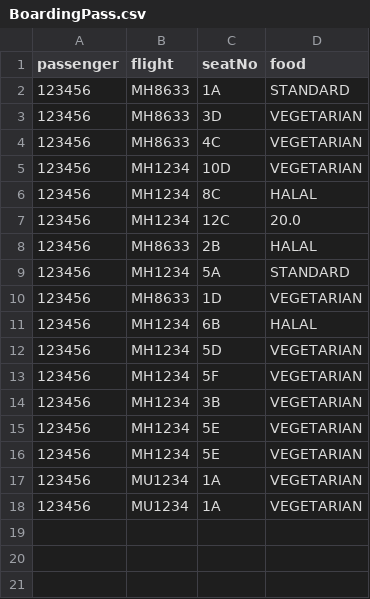
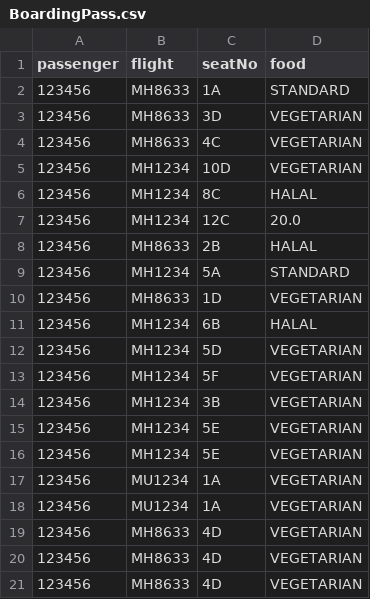
Before and after one commit to T-Atlas/EBU6304_G058_flight, a CSV file: src/main/resources/com/app/flight/data/csv/BoardingPass.csv, drawn as a sheet.

```diff
--- a/src/main/resources/com/app/flight/data/csv/BoardingPass.csv
+++ b/src/main/resources/com/app/flight/data/csv/BoardingPass.csv
@@ -18 +18,4 @@ passenger,flight,seatNo,food
 123456,MU1234,1A,VEGETARIAN
+123456,MH8633,4D,VEGETARIAN
+123456,MH8633,4D,VEGETARIAN
+123456,MH8633,4D,VEGETARIAN
```
Also changed, not shown: src/main/resources/com/app/flight/data/csv/Reservation.csv, src/main/resources/com/app/flight/data/csv/flightSeat/MH8633_2022-05-11.csv, 8 other files.
